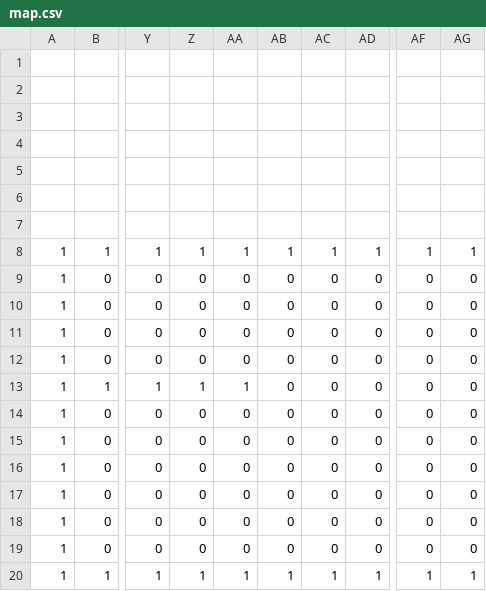
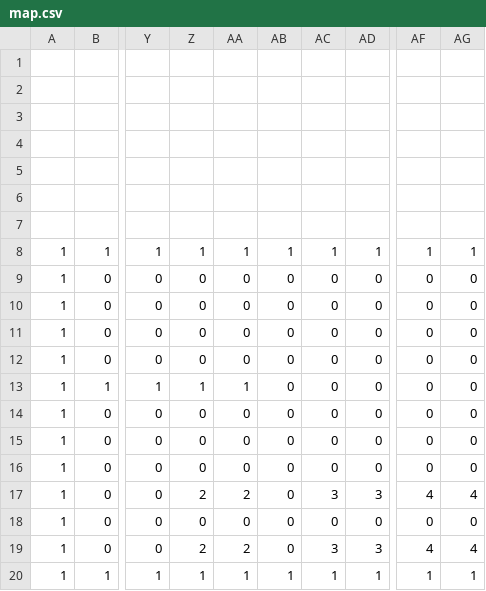
Before and after one commit to LC1CUchibori/AL3_DirectX__3D, a CSV file: DirectXGame/Resources/map.csv, drawn as a sheet; only a part is shown, gaps mark what is left out; the diff names each change by its address in the sheet, - before the commit and + after, or states it on an @@ line.

```diff
--- a/DirectXGame/Resources/map.csv
+++ b/DirectXGame/Resources/map.csv
-Z17: 0
+Z17: 2
-AA17: 0
+AA17: 2
-AC17: 0
+AC17: 3
-AD17: 0
+AD17: 3
-AF17: 0
+AF17: 4
-AG17: 0
+AG17: 4
-Z19: 0
+Z19: 2
-AA19: 0
+AA19: 2
-AC19: 0
+AC19: 3
-AD19: 0
+AD19: 3
-AF19: 0
+AF19: 4
-AG19: 0
+AG19: 4
```
Also changed, not shown: 29 other files.
